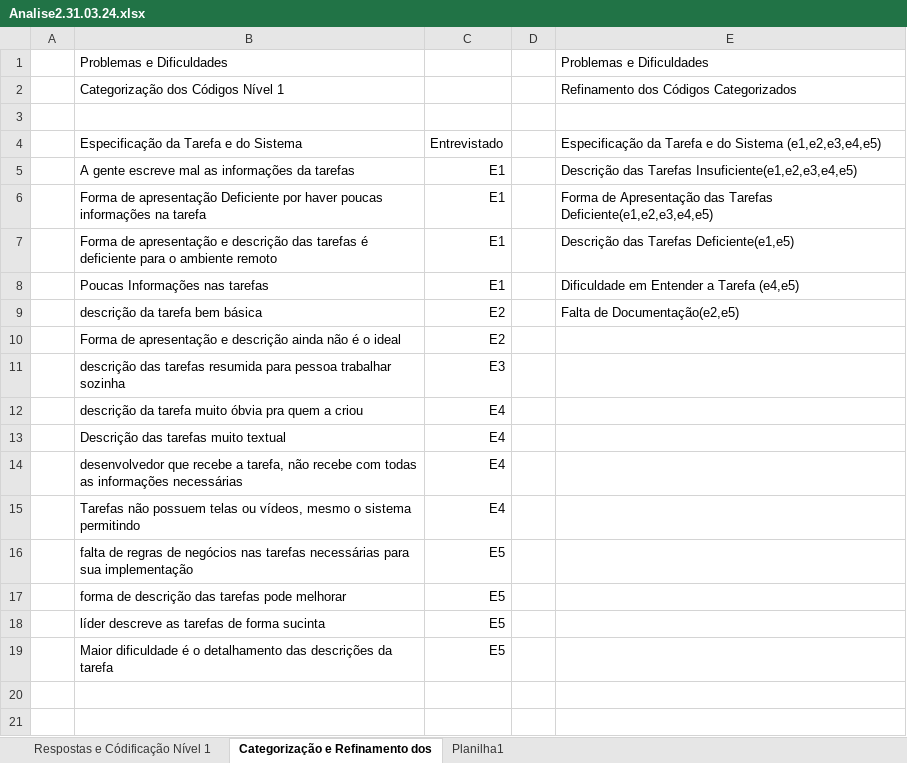
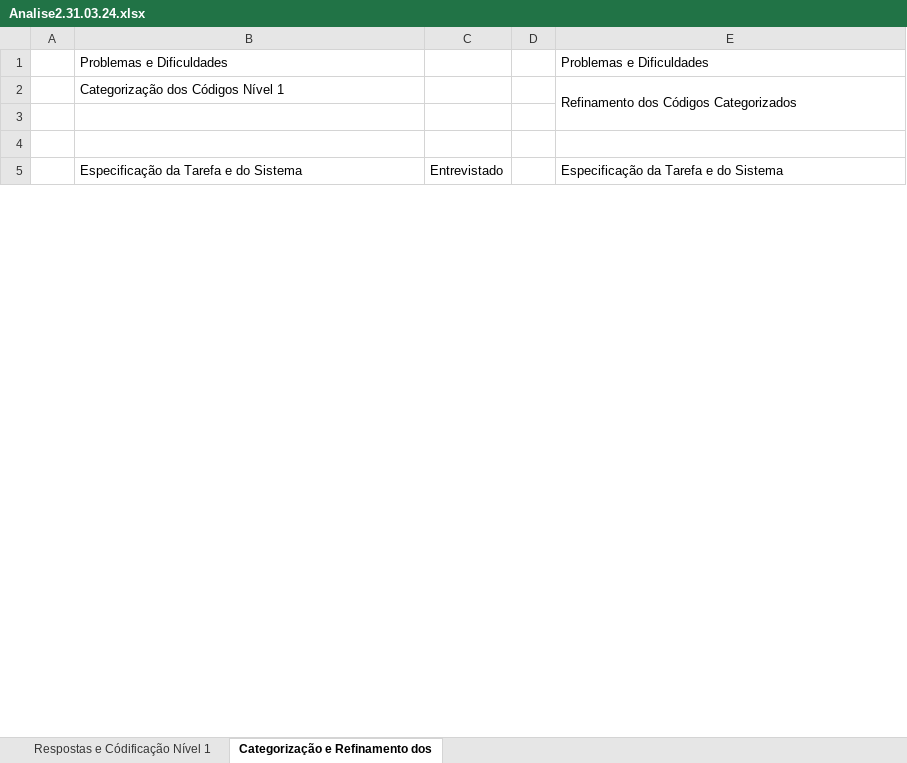
Before and after one commit to blemosb/CargaCognitivaTestesUnitarios, an Excel workbook: Analise2.31.03.24.xlsx, sheet Categorização e Refinamento dos, drawn as a sheet; only a part is shown; values as stored, in another font and other column widths than the file's, no cell formats; charts and pictures not drawn; removed rows and columns are numbered as before the commit, all else as after; the diff covers the shown part only; the diff names each change by its address in the sheet, - before the commit and + after, or states it on an @@ line.

Commit message:
Add files via upload

```diff
--- a/Analise2.31.03.24.xlsx (sheet Categorização e Refinamento dos)
+++ b/Analise2.31.03.24.xlsx (sheet Categorização e Refinamento dos)
-sheet tab: Planilha1
+E2:E3 merged
-row 4:  | Especificação da Tarefa e do Sistema | Entrevistado |  | Especificação da Tarefa e do Sistema (e1,e2,e3,e4,e5)
-row 5:  | A gente escreve mal as informações da tarefas | E1 |  | Descrição das Tarefas Insuficiente(e1,e2,e3,e4,e5)
-row 6:  | Forma de apresentação Deficiente por haver poucas informações na tarefa | E1 |  | Forma de Apresentação das Tarefas Deficiente(e1,e2,e3,e4,e5)
-row 7:  | Forma de apresentação e descrição das tarefas é deficiente para o ambiente remoto | E1 |  | Descrição das Tarefas Deficiente(e1,e5)
-row 8:  | Poucas Informações nas tarefas | E1 |  | Dificuldade em Entender a Tarefa (e4,e5)
-row 9:  | descrição da tarefa bem básica | E2 |  | Falta de Documentação(e2,e5)
-row 10:  | Forma de apresentação e descrição ainda não é o ideal | E2
-row 11:  | descrição das tarefas resumida para pessoa trabalhar sozinha | E3
-row 12:  | descrição da tarefa muito óbvia pra quem a criou | E4
-row 13:  | Descrição das tarefas muito textual | E4
-row 14:  | desenvolvedor que recebe a tarefa, não recebe com todas as informações necessárias | E4
-row 15:  | Tarefas não possuem telas ou vídeos, mesmo o sistema permitindo | E4
-row 16:  | falta de regras de negócios nas tarefas necessárias para sua implementação | E5
-row 17:  | forma de descrição das tarefas pode melhorar | E5
-row 18:  | líder descreve as tarefas de forma sucinta | E5
-row 19:  | Maior dificuldade é o detalhamento das descrições da tarefa | E5
-row 5: (empty)
+row 5:  | Especificação da Tarefa e do Sistema | Entrevistado |  | Especificação da Tarefa e do Sistema
```
Also changed, not shown: 8 added rows, 46 removed rows and 27 edited cells elsewhere in this sheet, sheet Respostas e Códificação Nível 1, cell formats, charts or pictures.
